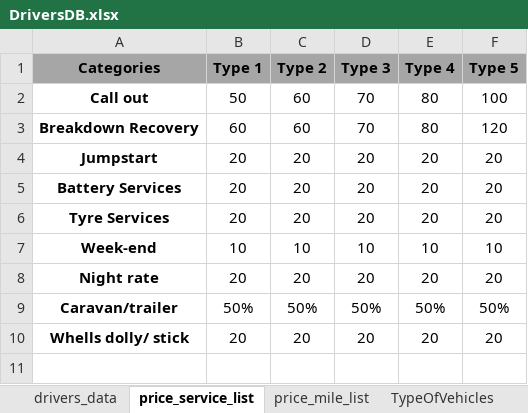
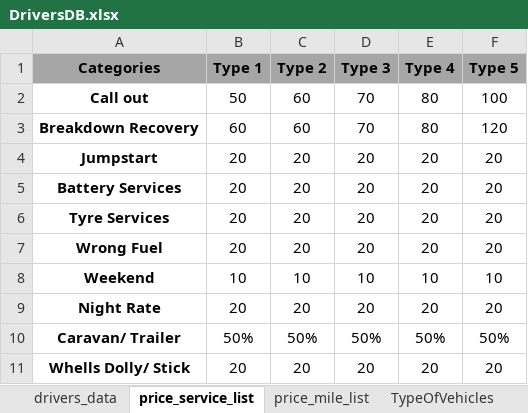
Before and after one commit to BeyondMarketingSolutions/RASTowing, an Excel workbook: static/DriversDB.xlsx, sheet price_service_list, drawn as a sheet; values as stored, in another font and other column widths than the file's, no borders; addresses are those after the commit; the diff names each change by its address in the sheet, - before the commit and + after, or states it on an @@ line.

Commit message:
Calculate Price Final Commit

```diff
--- a/static/DriversDB.xlsx (sheet price_service_list)
+++ b/static/DriversDB.xlsx (sheet price_service_list)
+row 7: Wrong Fuel | 20 | 20 | 20 | 20 | 20
-A8 (Categories): Week-end
+A8 (Categories): Weekend
-A9 (Categories): Night rate
+A9 (Categories): Night Rate
-A10 (Categories): Caravan/trailer
+A10 (Categories): Caravan/ Trailer
-A11 (Categories): Whells dolly/ stick
+A11 (Categories): Whells Dolly/ Stick
```
Also changed, not shown: sheet drivers_data, 7 other files.
